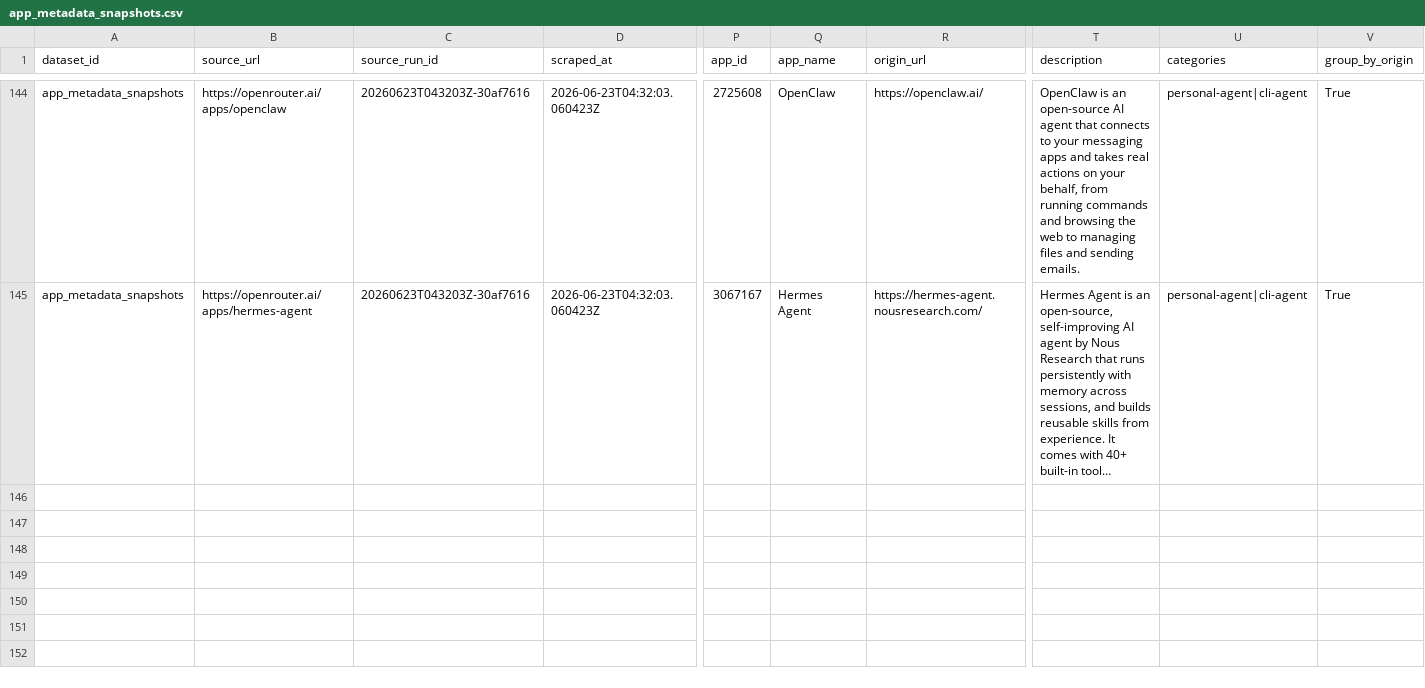
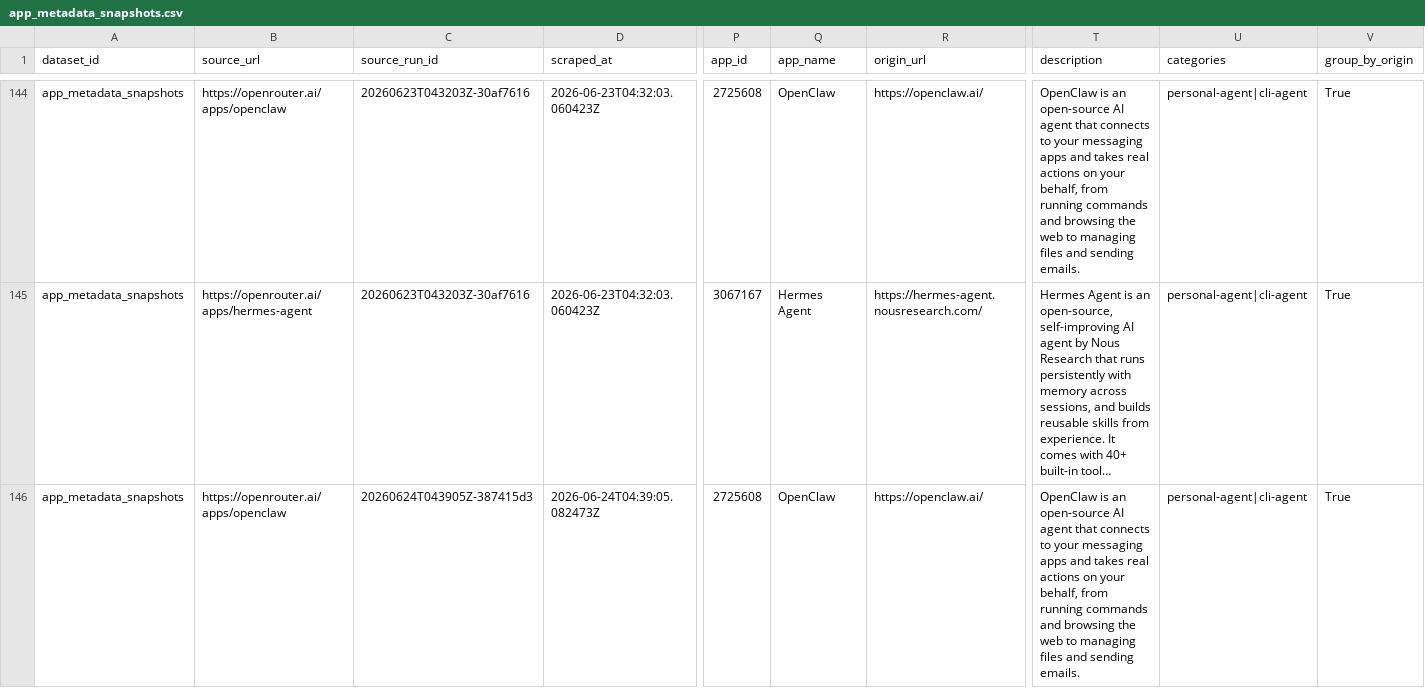
Before and after one commit to Henrywzh/alternative-data, a CSV file: data/normalized/openrouter/app_metadata_snapshots.csv, drawn as a sheet; only a part is shown, gaps mark what is left out; long unchanged cells end in …; rows hold the shown columns only; the diff covers the shown part only; the diff names each change by its address in the sheet, - before the commit and + after, or states it on an @@ line.

```diff
--- a/data/normalized/openrouter/app_metadata_snapshots.csv
+++ b/data/normalized/openrouter/app_metadata_snapshots.csv
+row 146: app_metadata_snapshots | https://openrouter.ai/apps/openclaw | 20260624T043905Z-387415d3 | 2026-06-24T04:39:05.082473Z | 2725608 | OpenClaw | https://openclaw.ai/ | OpenClaw is an open-source AI agent that connects to your messaging apps and takes real actions on your behalf, from running commands and browsing the web to managing files and sending emails. | personal-agent|cli-agent | True
```
Also changed, not shown: 1 added row elsewhere in this file, data/normalized/openrouter/apps_trending_snapshots.csv, 8 other files.
